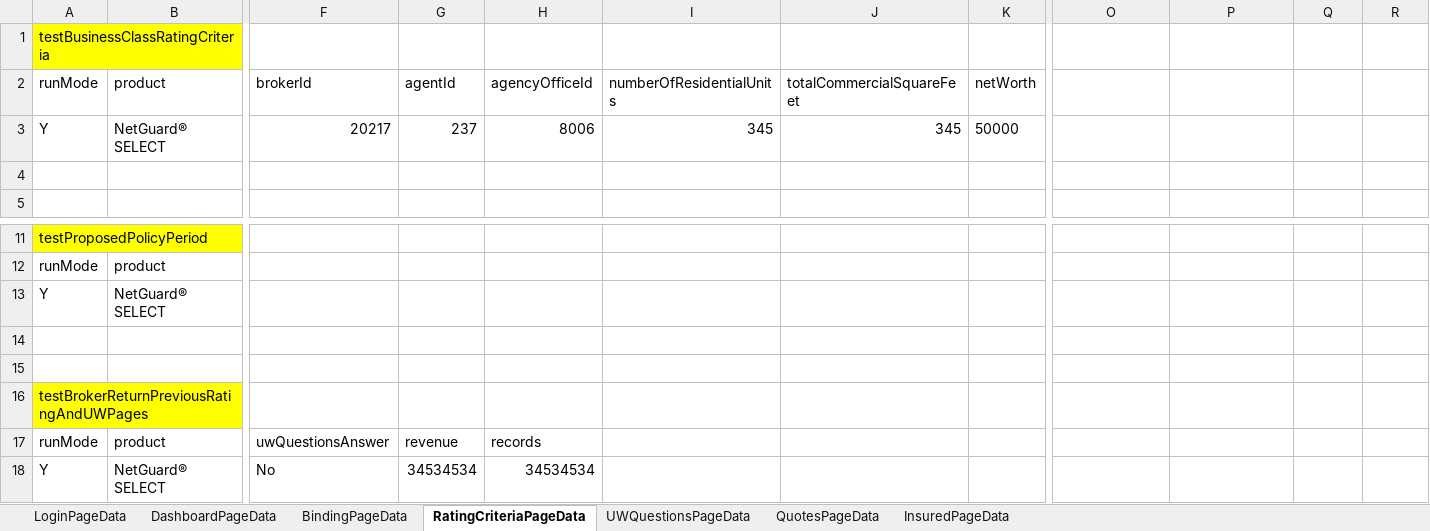
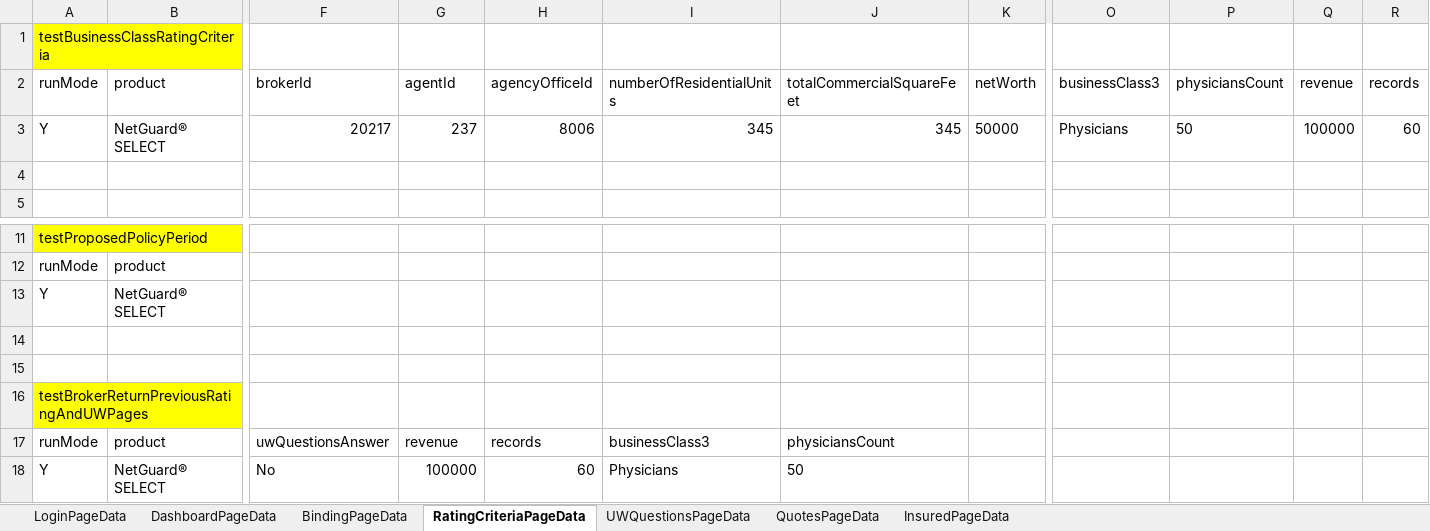
Before and after one commit to aza13/java-selenium-latest, an Excel workbook: src/main/resources/TestData.xlsx, sheet RatingCriteriaPageData, drawn as a sheet; only a part is shown, gaps mark what is left out; values as stored, in another font and other column widths than the file's, no borders; the diff names each change by its address in the sheet, - before the commit and + after, or states it on an @@ line.

```diff
--- a/src/main/resources/TestData.xlsx (sheet RatingCriteriaPageData)
+++ b/src/main/resources/TestData.xlsx (sheet RatingCriteriaPageData)
-O2: (empty)
+O2: businessClass3
-P2: (empty)
+P2: physiciansCount
-Q2: (empty)
+Q2: revenue
-R2: (empty)
+R2: records
-O3 (businessClass3): (empty)
+O3 (businessClass3): Physicians
-P3 (physiciansCount): (empty)
+P3 (physiciansCount): 50
-Q3 (revenue): (empty)
+Q3 (revenue): 100000
-R3 (records): (empty)
+R3 (records): 60
-I17 (numberOfResidentialUnits): (empty)
+I17 (numberOfResidentialUnits): businessClass3
-J17 (totalCommercialSquareFeet): (empty)
+J17 (totalCommercialSquareFeet): physiciansCount
-G18 (agentId): 34534534
+G18 (agentId): 100000
-H18 (agencyOfficeId): 34534534
+H18 (agencyOfficeId): 60
-I18 (numberOfResidentialUnits): (empty)
+I18 (numberOfResidentialUnits): Physicians
-J18 (totalCommercialSquareFeet): (empty)
+J18 (totalCommercialSquareFeet): 50
```
Also changed, not shown: sheet QuotesPageData, sheet BindingPageData, 8 other files.
